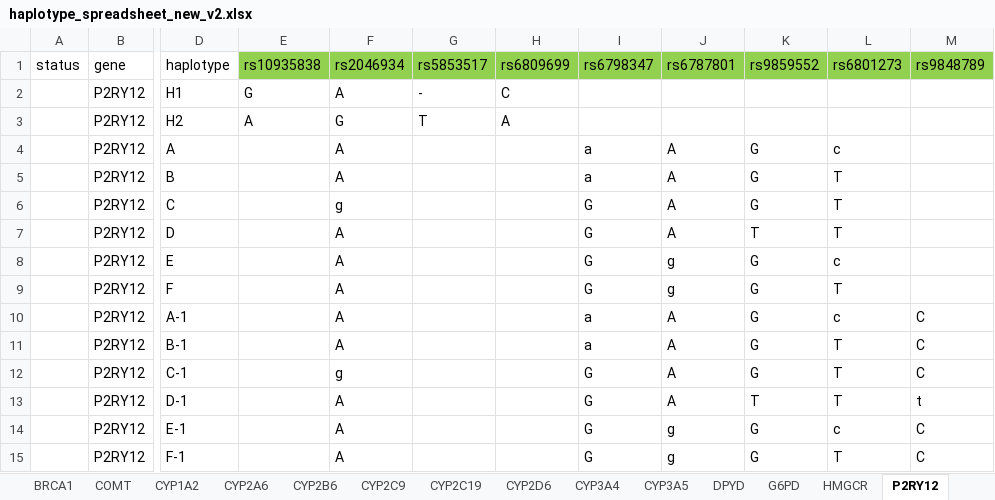
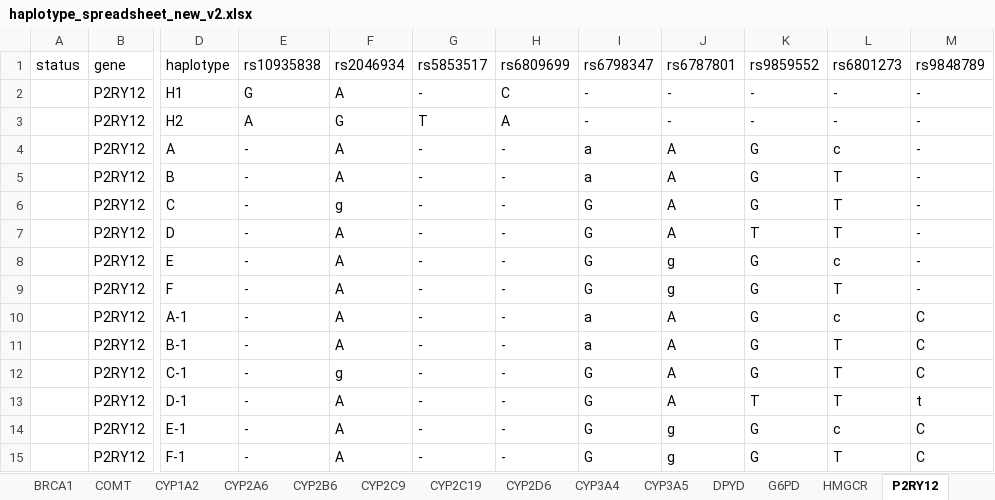
Before and after one commit to rezacsedu/genomic-cds, an Excel workbook: knowledge-base/trunk/data/PharmGKB/haplotype_spreadsheet_new_v2.xlsx, sheet P2RY12, drawn as a sheet; only a part is shown, gaps mark what is left out; values as stored, in another font and other column widths than the file's, no borders; the diff names each change by its address in the sheet, - before the commit and + after, or states it on an @@ line.

```diff
--- a/knowledge-base/trunk/data/PharmGKB/haplotype_spreadsheet_new_v2.xlsx (sheet P2RY12)
+++ b/knowledge-base/trunk/data/PharmGKB/haplotype_spreadsheet_new_v2.xlsx (sheet P2RY12)
-E1:M1 fill: #92D050
+E1:M1 fill: none
-I2:I3: (empty)
+I2:I3: -
-J2:J3: (empty)
+J2:J3: -
-K2:K3: (empty)
+K2:K3: -
-L2:L3: (empty)
+L2:L3: -
-M2:M9: (empty)
+M2:M9: -
-E4:E15: (empty)
+E4:E15: -
-G4:G15: (empty)
+G4:G15: -
-H4:H15: (empty)
+H4:H15: -
```
Also changed, not shown: sheet BRCA1, sheet VKORC1, sheet UGT1A1, other sheet tabs, 1 other file.
